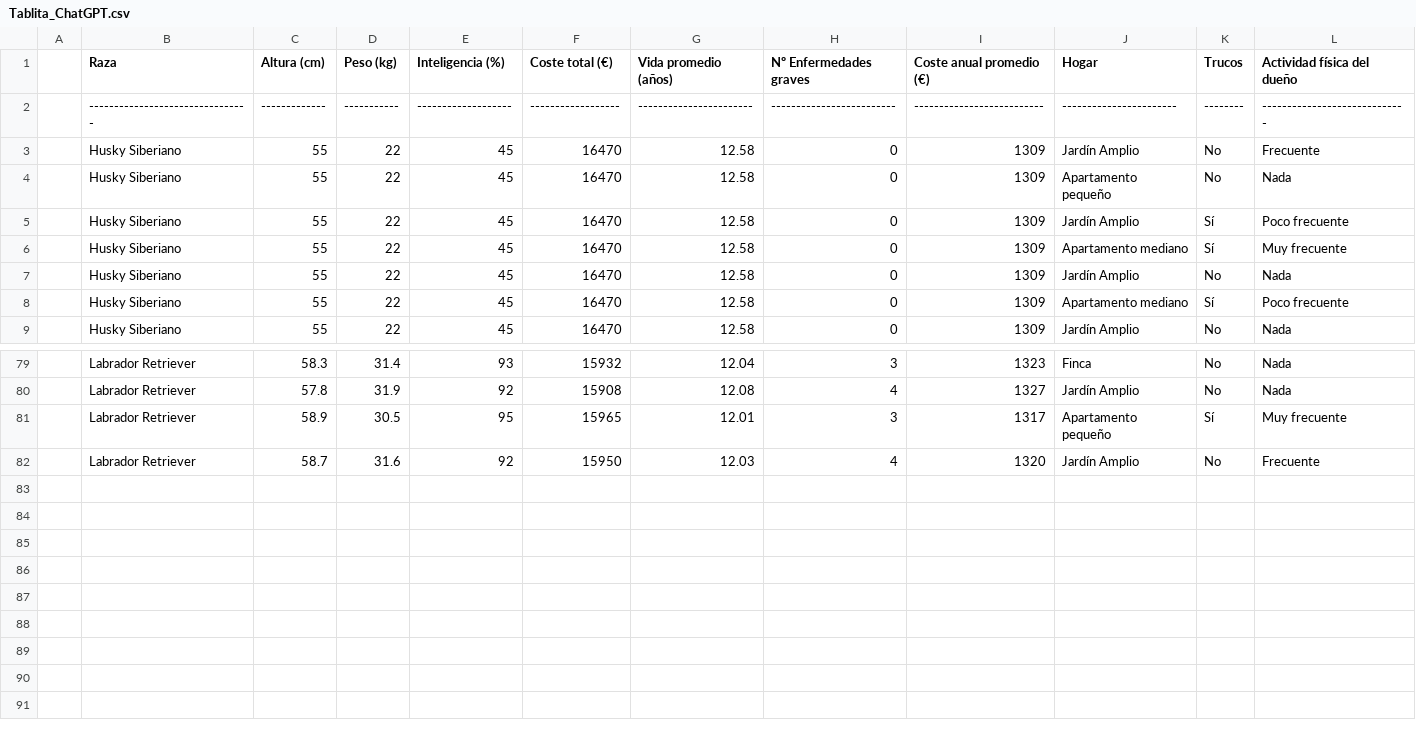
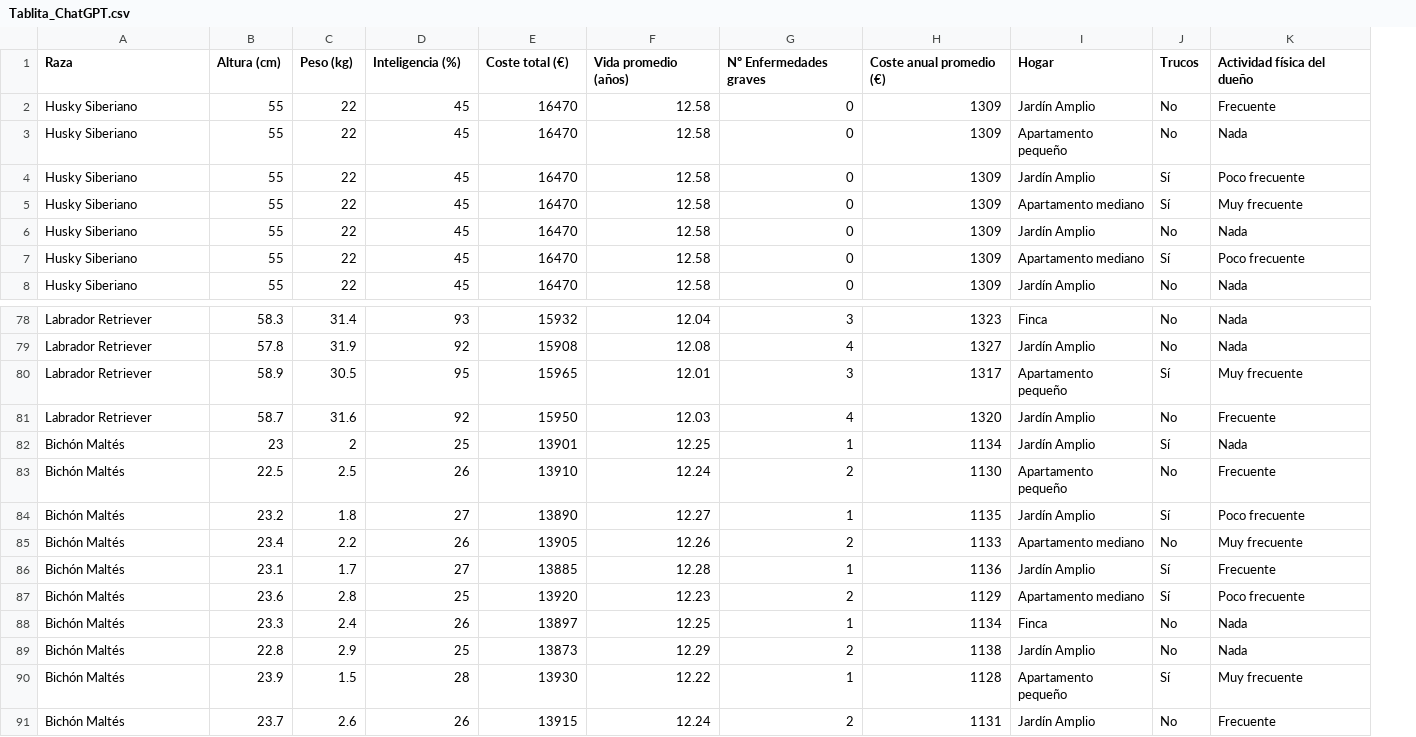
Before and after one commit to Reissuji/petproject, a CSV file: Tablita_ChatGPT.csv, drawn as a sheet; only a part is shown, gaps mark what is left out; removed rows and columns are numbered as before the commit, all else as after; rows hold the shown columns only; the diff names each change by its address in the sheet, - before the commit and + after, or states it on an @@ line.

Commit message:
modificasion

```diff
--- a/Tablita_ChatGPT.csv
+++ b/Tablita_ChatGPT.csv
-column A, empty
-row 2:  | -------------------------------- | ------------- | ----------- | ------------------- | ------------------ | ----------------------- | ------------------------- | -------------------------- | ----------------------- | -------- | -----------------------------
+row 82: Bichón Maltés | 23 | 2 | 25 | 13901 | 12.25 | 1 | 1134 | Jardín Amplio | Sí | Nada
+row 83: Bichón Maltés | 22.5 | 2.5 | 26 | 13910 | 12.24 | 2 | 1130 | Apartamento pequeño | No | Frecuente
+row 84: Bichón Maltés | 23.2 | 1.8 | 27 | 13890 | 12.27 | 1 | 1135 | Jardín Amplio | Sí | Poco frecuente
+row 85: Bichón Maltés | 23.4 | 2.2 | 26 | 13905 | 12.26 | 2 | 1133 | Apartamento mediano | No | Muy frecuente
+row 86: Bichón Maltés | 23.1 | 1.7 | 27 | 13885 | 12.28 | 1 | 1136 | Jardín Amplio | Sí | Frecuente
+row 87: Bichón Maltés | 23.6 | 2.8 | 25 | 13920 | 12.23 | 2 | 1129 | Apartamento mediano | Sí | Poco frecuente
+row 88: Bichón Maltés | 23.3 | 2.4 | 26 | 13897 | 12.25 | 1 | 1134 | Finca | No | Nada
+row 89: Bichón Maltés | 22.8 | 2.9 | 25 | 13873 | 12.29 | 2 | 1138 | Jardín Amplio | No | Nada
+row 90: Bichón Maltés | 23.9 | 1.5 | 28 | 13930 | 12.22 | 1 | 1128 | Apartamento pequeño | Sí | Muy frecuente
+row 91: Bichón Maltés | 23.7 | 2.6 | 26 | 13915 | 12.24 | 2 | 1131 | Jardín Amplio | No | Frecuente
```
